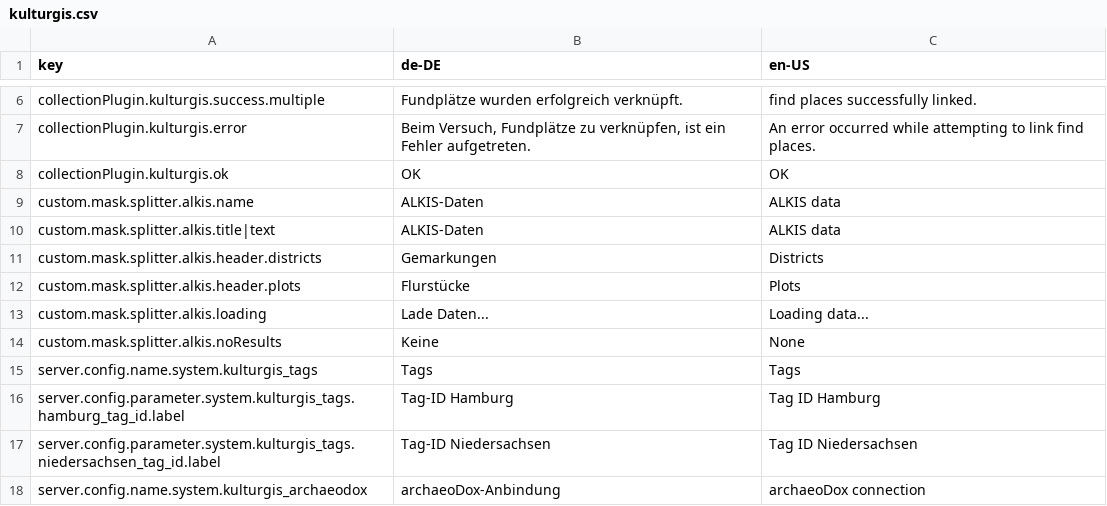
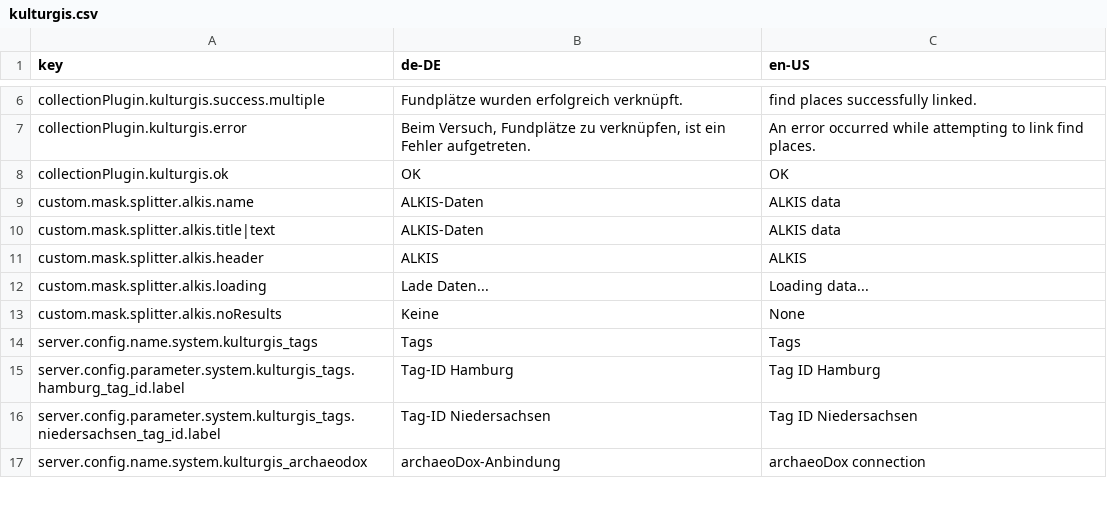
Before and after one commit to gbv/fylr-plugin-kulturgis, a CSV file: l10n/kulturgis.csv, drawn as a sheet; only a part is shown, gaps mark what is left out; removed rows and columns are numbered as before the commit, all else as after; the diff names each change by its address in the sheet, - before the commit and + after, or states it on an @@ line.

Commit message:
Show districts and plots in combined list

```diff
--- a/l10n/kulturgis.csv
+++ b/l10n/kulturgis.csv
-row 11: custom.mask.splitter.alkis.header.districts | Gemarkungen | Districts
-row 12: custom.mask.splitter.alkis.header.plots | Flurstücke | Plots
+row 11: custom.mask.splitter.alkis.header | ALKIS | ALKIS
```
Also changed, not shown: 3 other files.
